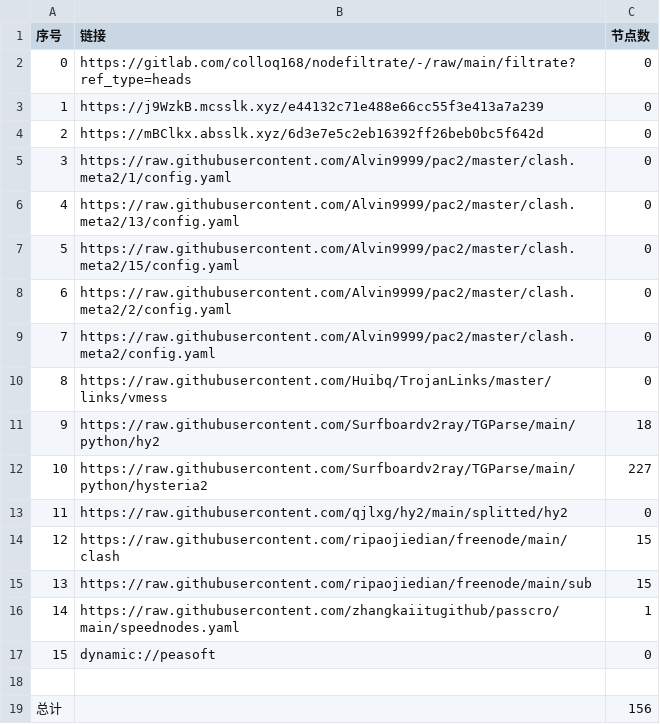
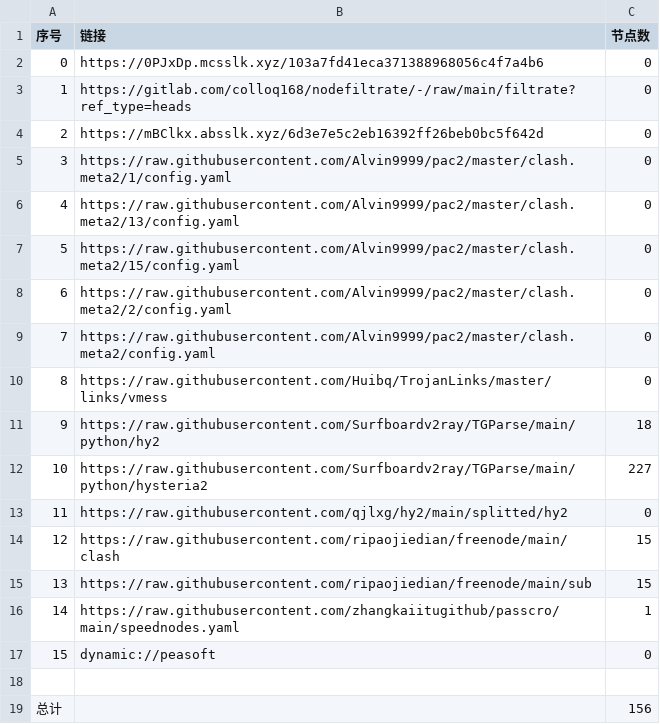
Before and after one commit to wenma77/AutoMergePublicNodes, a CSV file: list_result.csv, drawn as a sheet.

```diff
--- a/list_result.csv
+++ b/list_result.csv
@@ -1,4 +1,4 @@
 序号,链接,节点数
-0,https://gitlab.com/colloq168/nodefiltrate/-/raw/main/filtrate?ref_type=heads,0
-1,https://j9WzkB.mcsslk.xyz/e44132c71e488e66cc55f3e413a7a239,0
+0,https://0PJxDp.mcsslk.xyz/103a7fd41eca371388968056c4f7a4b6,0
+1,https://gitlab.com/colloq168/nodefiltrate/-/raw/main/filtrate?ref_type=heads,0
 2,https://mBClkx.absslk.xyz/6d3e7e5c2eb16392ff26beb0bc5f642d,0
```
Also changed, not shown: 3 other files.
